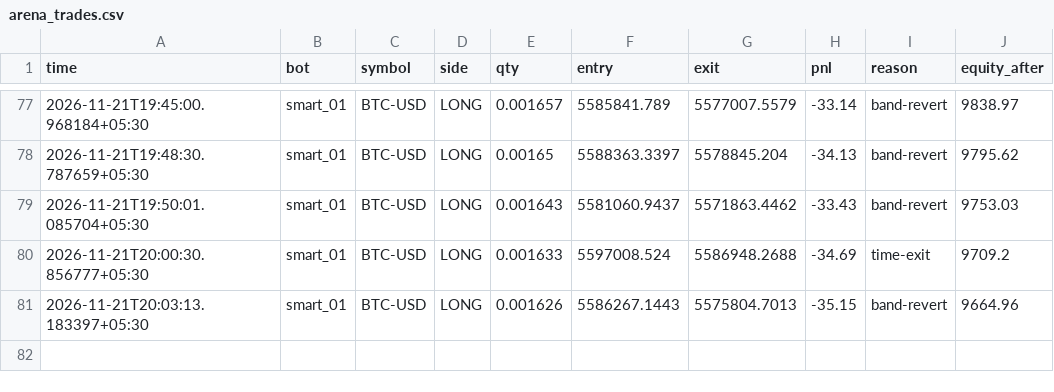
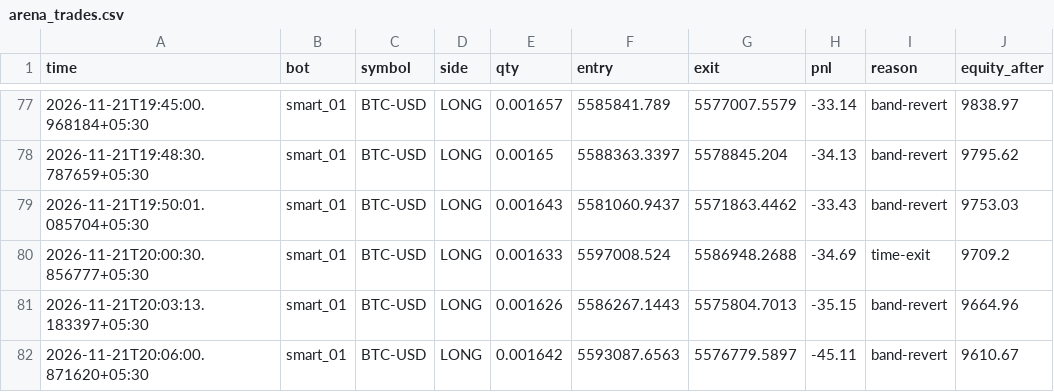
Before and after one commit to tusharghosh66-debug/night-trader, a CSV file: arena_trades.csv, drawn as a sheet; only a part is shown, gaps mark what is left out.

```diff
--- a/arena_trades.csv
+++ b/arena_trades.csv
@@ -81 +81,2 @@ time,bot,symbol,side,qty,entry,exit,pnl,reason,equity_after
 2026-11-21T20:03:13.183397+05:30,smart_01,BTC-USD,LONG,0.001626,5586267.1443,5575804.7013,-35.15,band-revert,9664.96
+2026-11-21T20:06:00.871620+05:30,smart_01,BTC-USD,LONG,0.001642,5593087.6563,5576779.5897,-45.11,band-revert,9610.67
```
Also changed, not shown: 6 other files.
